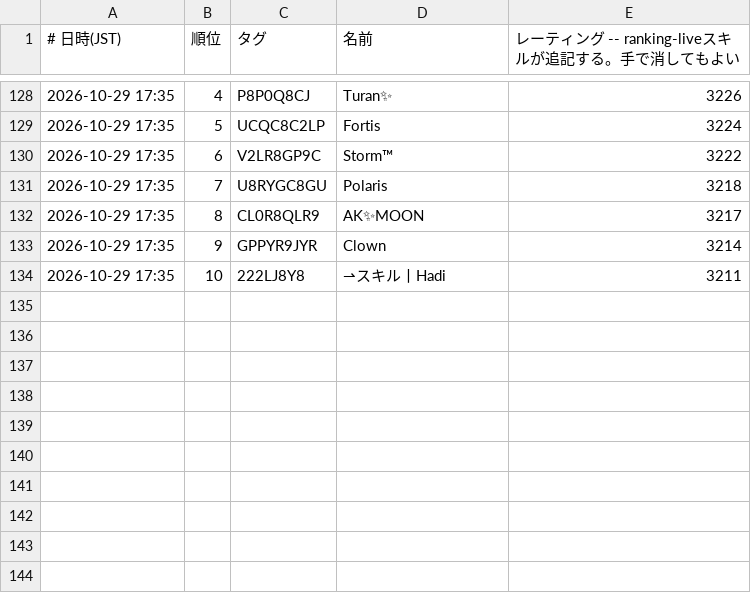
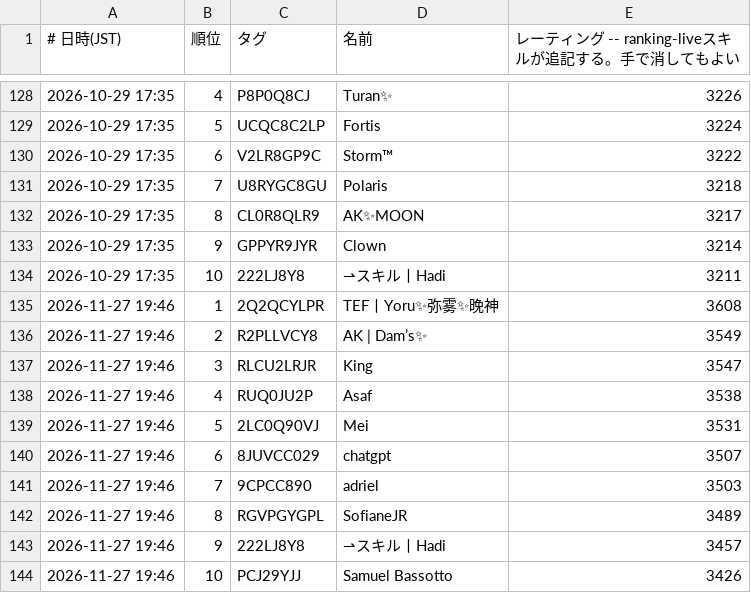
Before and after one commit to yyama694/clash-royale-api, a TSV file: .claude/skills/ranking-live/history/players.tsv, drawn as a sheet; only a part is shown, gaps mark what is left out.

```diff
--- a/.claude/skills/ranking-live/history/players.tsv
+++ b/.claude/skills/ranking-live/history/players.tsv
@@ -134 +134,11 @@
 2026-10-29 17:35	10	222LJ8Y8	⇀スキル丨Hadi	3211
+2026-11-27 19:46	1	2Q2QCYLPR	TEF丨Yoru✨弥雾✨晚神	3608
+2026-11-27 19:46	2	R2PLLVCY8	AK | Dam’s✨	3549
+2026-11-27 19:46	3	RLCU2LRJR	King	3547
+2026-11-27 19:46	4	RUQ0JU2P	Asaf	3538
+2026-11-27 19:46	5	2LC0Q90VJ	Mei	3531
+2026-11-27 19:46	6	8JUVCC029	chatgpt	3507
+2026-11-27 19:46	7	9CPCC890	adriel	3503
+2026-11-27 19:46	8	RGVPGYGPL	SofianeJR	3489
+2026-11-27 19:46	9	222LJ8Y8	⇀スキル丨Hadi	3457
+2026-11-27 19:46	10	PCJ29YJJ	Samuel Bassotto	3426
```
Also changed, not shown: 3 other files.
